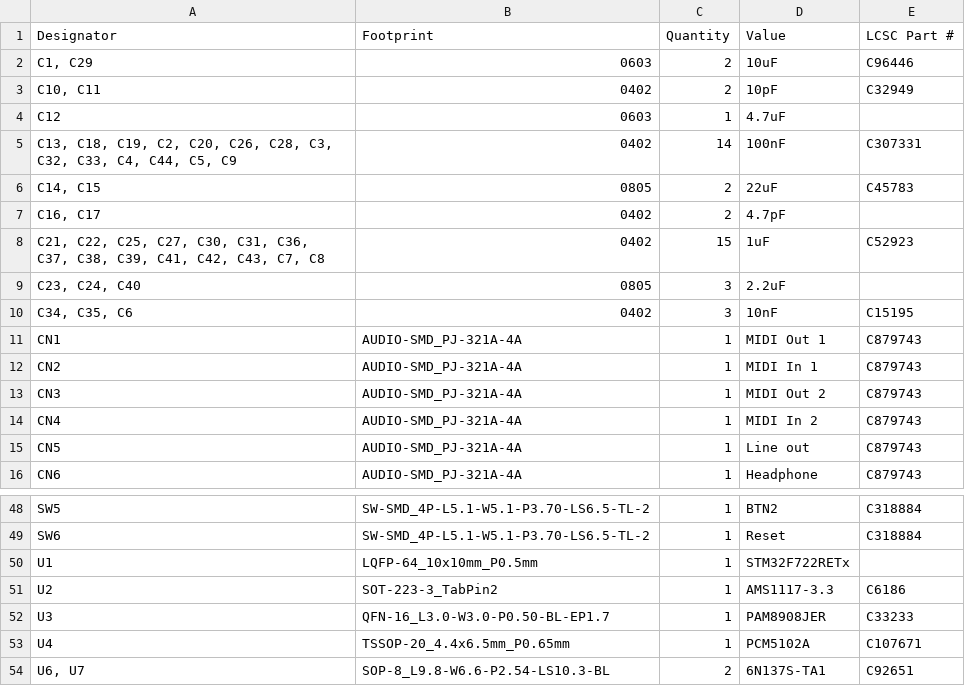
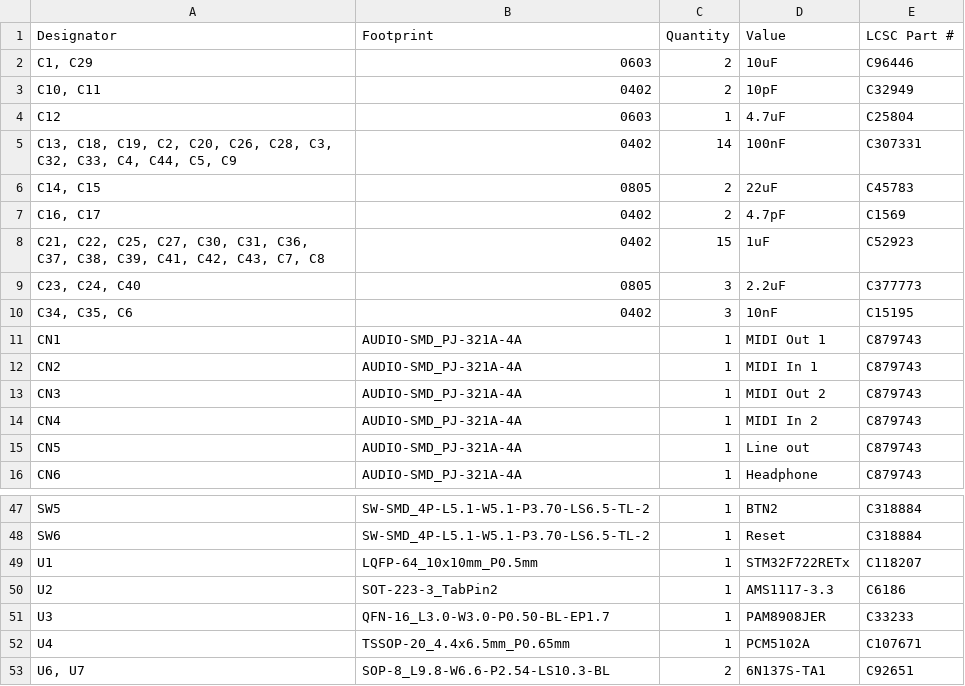
Before and after one commit to LispEngineer/stm-midi-poc1, a CSV file: production/bom.csv, drawn as a sheet; only a part is shown, gaps mark what is left out; the diff covers the shown part only.

```diff
--- a/production/bom.csv
+++ b/production/bom.csv
@@ -3,8 +3,8 @@
 "C10, C11",0402,2,10pF,C32949
-C12,0603,1,4.7uF,
+C12,0603,1,4.7uF,C25804
 "C13, C18, C19, C2, C20, C26, C28, C3, C32, C33, C4, C44, C5, C9",0402,14,100nF,C307331
 "C14, C15",0805,2,22uF,C45783
-"C16, C17",0402,2,4.7pF,
+"C16, C17",0402,2,4.7pF,C1569
 "C21, C22, C25, C27, C30, C31, C36, C37, C38, C39, C41, C42, C43, C7, C8",0402,15,1uF,C52923
-"C23, C24, C40",0805,3,2.2uF,
+"C23, C24, C40",0805,3,2.2uF,C377773
 "C34, C35, C6",0402,3,10nF,C15195
@@ -49,3 +48,3 @@ SW5,SW-SMD_4P-L5.1-W5.1-P3.70-LS6.5-TL-2,1,BTN2,C318884
 SW6,SW-SMD_4P-L5.1-W5.1-P3.70-LS6.5-TL-2,1,Reset,C318884
-U1,LQFP-64_10x10mm_P0.5mm,1,STM32F722RETx,
+U1,LQFP-64_10x10mm_P0.5mm,1,STM32F722RETx,C118207
 U2,SOT-223-3_TabPin2,1,AMS1117-3.3,C6186
```
Also changed, not shown: 1 removed row and 18 edited cells elsewhere in this file, jlcpcb/production_files/BOM-stm-midi-poc1.csv, production/designators.csv, 25 other files.
